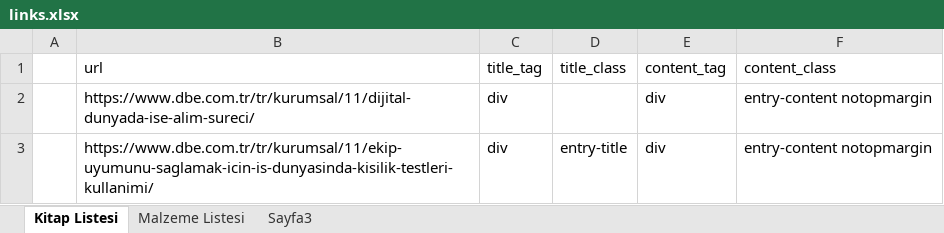
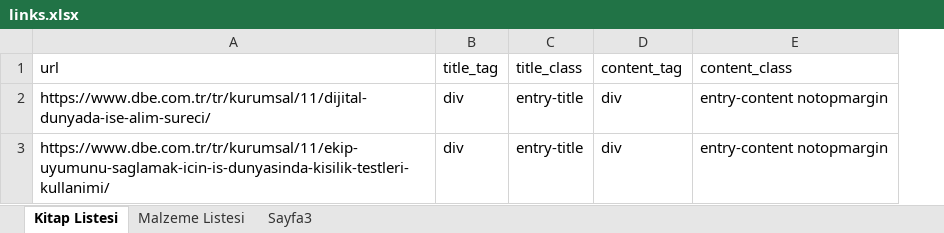
Before and after one commit to kemal9191/python_web_scraper, an Excel workbook: links.xlsx, sheet Kitap Listesi, drawn as a sheet; values as stored, in another font and other column widths than the file's, no borders; removed rows and columns are numbered as before the commit, all else as after; the diff names each change by its address in the sheet, - before the commit and + after, or states it on an @@ line.

```diff
--- a/links.xlsx (sheet Kitap Listesi)
+++ b/links.xlsx (sheet Kitap Listesi)
-column A, empty
-C2 (title_class): (empty)
+C2 (title_class): entry-title
```
Also changed, not shown: 3 other files.
